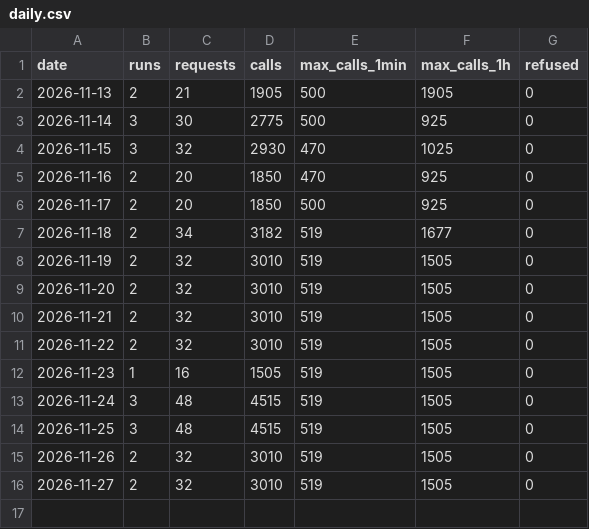
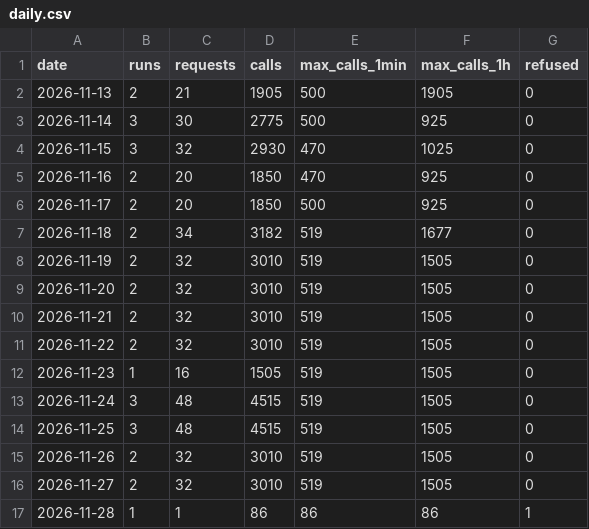
Before and after one commit to Alessandro-Lica/hikebuddy-weather, a CSV file: stats/daily.csv, drawn as a sheet; the diff names each change by its address in the sheet, - before the commit and + after, or states it on an @@ line.

```diff
--- a/stats/daily.csv
+++ b/stats/daily.csv
+row 17: 2026-11-28 | 1 | 1 | 86 | 86 | 86 | 1
```
Also changed, not shown: stats/requests.csv, stats/runs.csv.
